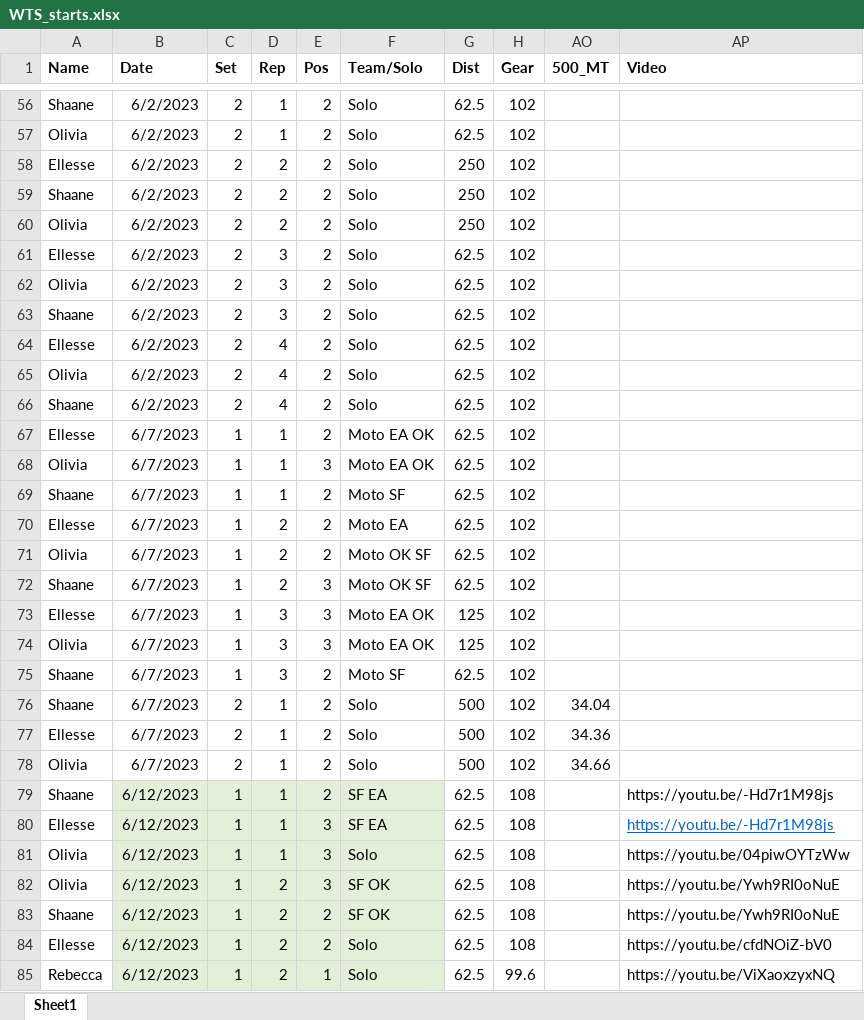
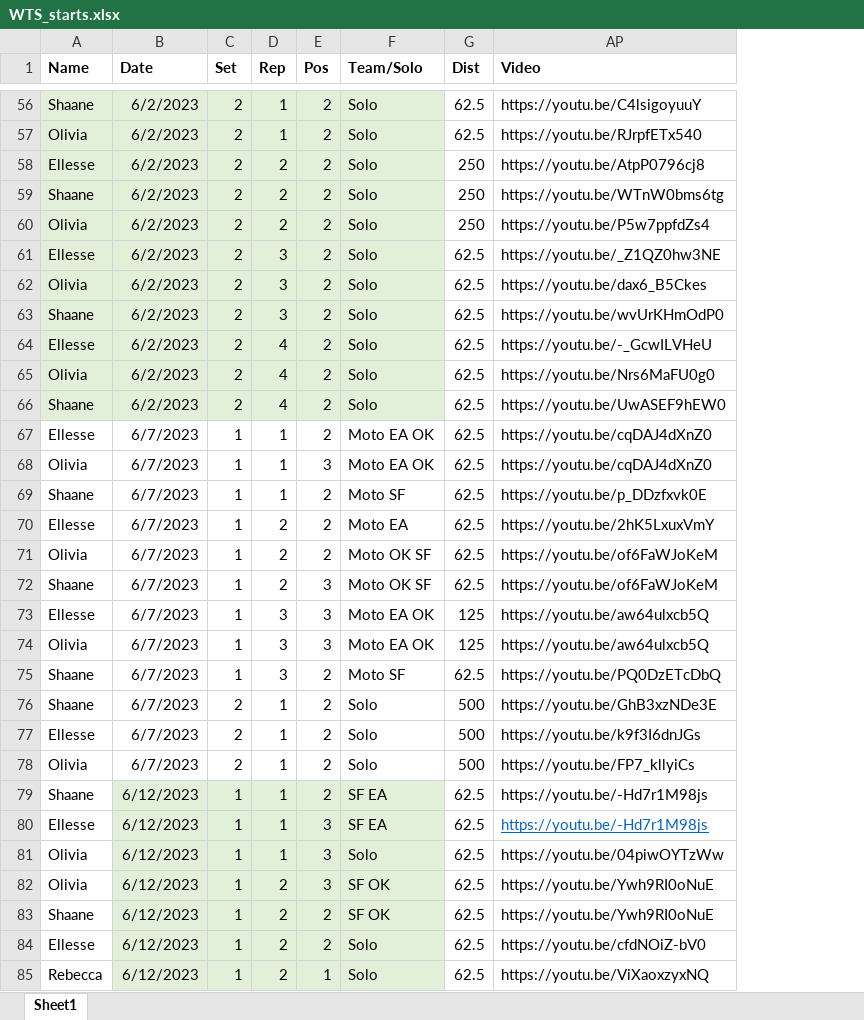
Before and after one commit to Bremz09/CNZPD, an Excel workbook: pages/video_analysis/WTS_starts.xlsx, sheet Sheet1, drawn as a sheet; only a part is shown, gaps mark what is left out; values as stored, in another font and other column widths than the file's, no borders; the diff covers the shown part only; the diff names each change by its address in the sheet, - before the commit and + after, or states it on an @@ line.

```diff
--- a/pages/video_analysis/WTS_starts.xlsx (sheet Sheet1)
+++ b/pages/video_analysis/WTS_starts.xlsx (sheet Sheet1)
@@ column H (Gear) hidden, rows 56-85: 102 | 102 | 102 | 102 | 102 | 102 | 102 | 102 | 102 | 102 | 102 | 102 | 102 | 102 | 102 | 102 | 102 | 102 | 102 | 102 | 102 | 102 | 102 | 108 | 108 | 108 | 108 | 108 | 108 | 99.6 @@
@@ column AO (500_MT) hidden, rows 76-78: 34.04 | 34.36 | 34.66 @@
-A56:F66 fill: none
+A56:F66 fill: #E2F0D9
-AP56 (Video): (empty)
+AP56 (Video): https://youtu.be/C4lsigoyuuY
-AP57 (Video): (empty)
+AP57 (Video): https://youtu.be/RJrpfETx540
-AP58 (Video): (empty)
+AP58 (Video): https://youtu.be/AtpP0796cj8
-AP59 (Video): (empty)
+AP59 (Video): https://youtu.be/WTnW0bms6tg
-AP60 (Video): (empty)
+AP60 (Video): https://youtu.be/P5w7ppfdZs4
-AP61 (Video): (empty)
+AP61 (Video): https://youtu.be/_Z1QZ0hw3NE
-AP62 (Video): (empty)
+AP62 (Video): https://youtu.be/dax6_B5Ckes
-AP63 (Video): (empty)
+AP63 (Video): https://youtu.be/wvUrKHmOdP0
-AP64 (Video): (empty)
+AP64 (Video): https://youtu.be/-_GcwILVHeU
-AP65 (Video): (empty)
+AP65 (Video): https://youtu.be/Nrs6MaFU0g0
-AP66 (Video): (empty)
+AP66 (Video): https://youtu.be/UwASEF9hEW0
-AP67:AP68 (Video): (empty)
+AP67:AP68 (Video): https://youtu.be/cqDAJ4dXnZ0
-AP69 (Video): (empty)
+AP69 (Video): https://youtu.be/p_DDzfxvk0E
-AP70 (Video): (empty)
+AP70 (Video): https://youtu.be/2hK5LxuxVmY
-AP71:AP72 (Video): (empty)
+AP71:AP72 (Video): https://youtu.be/of6FaWJoKeM
-AP73:AP74 (Video): (empty)
+AP73:AP74 (Video): https://youtu.be/aw64ulxcb5Q
-AP75 (Video): (empty)
+AP75 (Video): https://youtu.be/PQ0DzETcDbQ
-AP76 (Video): (empty)
+AP76 (Video): https://youtu.be/GhB3xzNDe3E
-AP77 (Video): (empty)
+AP77 (Video): https://youtu.be/k9f3I6dnJGs
-AP78 (Video): (empty)
+AP78 (Video): https://youtu.be/FP7_kllyiCs
```
Also changed, not shown: 25 edited cells and cell formats elsewhere in this sheet.
